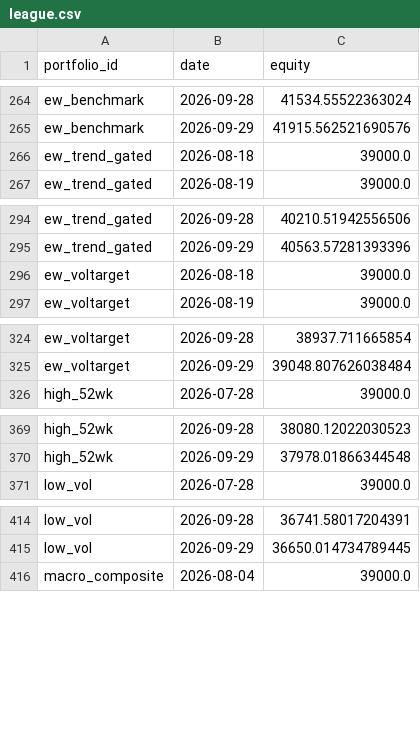
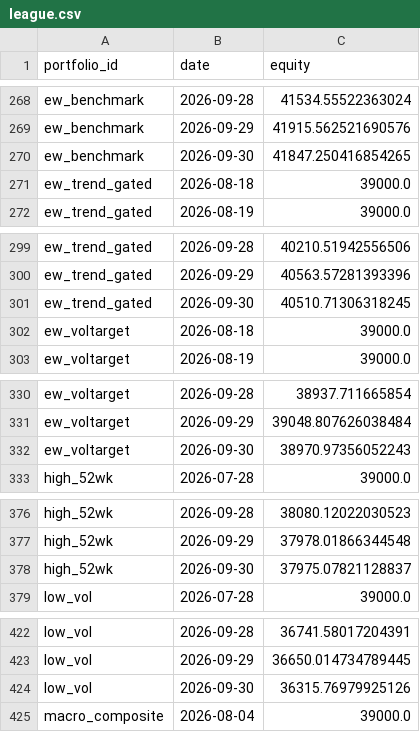
Before and after one commit to ong6/trading-engine, a CSV file: data/reports/league.csv, drawn as a sheet; only a part is shown, gaps mark what is left out; the diff covers the shown part only.

```diff
--- a/data/reports/league.csv
+++ b/data/reports/league.csv
@@ -265,2 +269,3 @@ ew_benchmark,2026-09-28,41534.55522363024
 ew_benchmark,2026-09-29,41915.562521690576
+ew_benchmark,2026-09-30,41847.250416854265
 ew_trend_gated,2026-08-18,39000.0
@@ -295,2 +300,3 @@ ew_trend_gated,2026-09-28,40210.51942556506
 ew_trend_gated,2026-09-29,40563.57281393396
+ew_trend_gated,2026-09-30,40510.71306318245
 ew_voltarget,2026-08-18,39000.0
@@ -325,2 +331,3 @@ ew_voltarget,2026-09-28,38937.711665854
 ew_voltarget,2026-09-29,39048.807626038484
+ew_voltarget,2026-09-30,38970.97356052243
 high_52wk,2026-07-28,39000.0
@@ -370,2 +377,3 @@ high_52wk,2026-09-28,38080.12022030523
 high_52wk,2026-09-29,37978.01866344548
+high_52wk,2026-09-30,37975.07821128837
 low_vol,2026-07-28,39000.0
@@ -415,2 +423,3 @@ low_vol,2026-09-28,36741.58017204391
 low_vol,2026-09-29,36650.014734789445
+low_vol,2026-09-30,36315.76979925126
 macro_composite,2026-08-04,39000.0
```
Also changed, not shown: 20 added rows elsewhere in this file, 13 other files.
